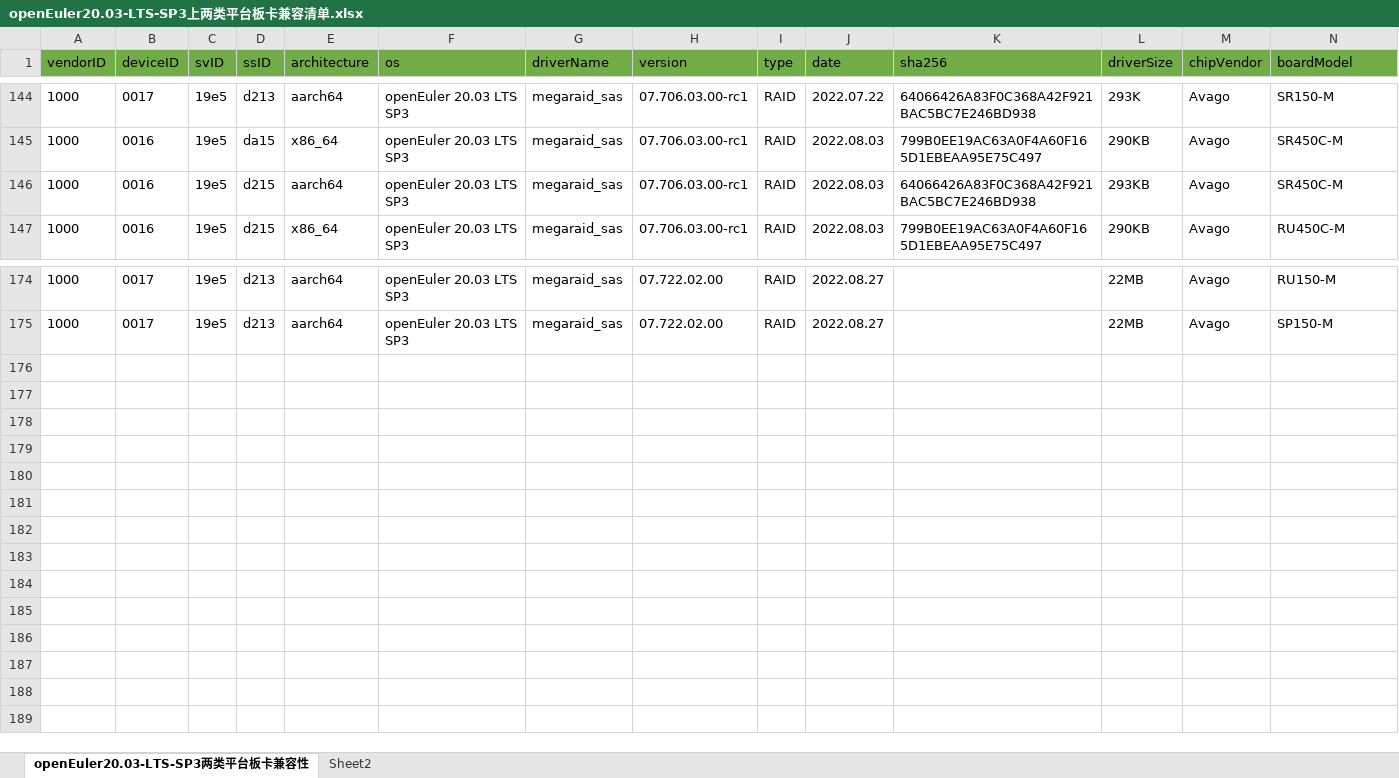
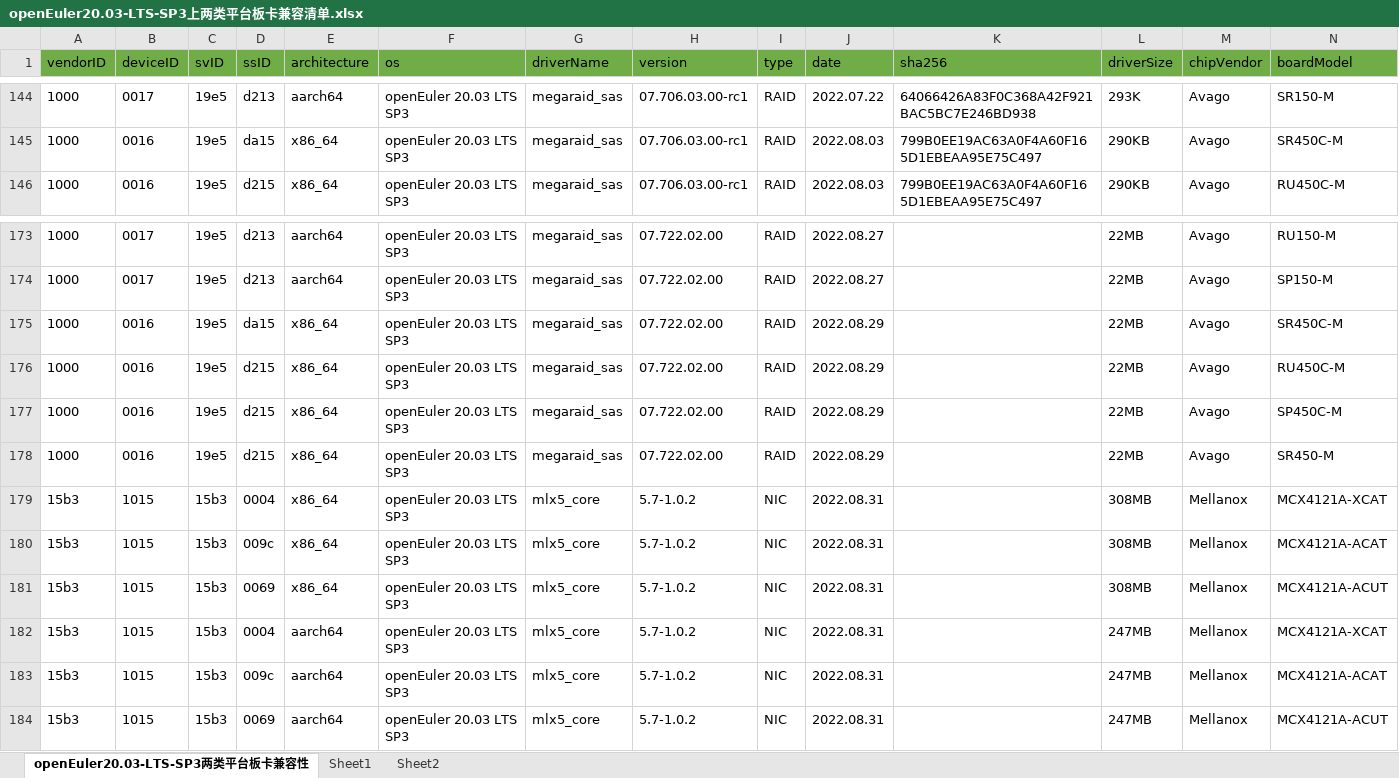
Before and after one commit to openeuler-mirror/website-v2, an Excel workbook: data/compatibility/openEuler20.03-LTS-SP3上两类平台板卡兼容清单.xlsx, sheet openEuler20.03-LTS-SP3两类平台板卡兼容性, drawn as a sheet; only a part is shown, gaps mark what is left out; values as stored, in another font and other column widths than the file's, no borders; removed rows and columns are numbered as before the commit, all else as after; rows hold the shown columns only; the diff names each change by its address in the sheet, - before the commit and + after, or states it on an @@ line.

```diff
--- a/data/compatibility/openEuler20.03-LTS-SP3上两类平台板卡兼容清单.xlsx (sheet openEuler20.03-LTS-SP3两类平台板卡兼容性)
+++ b/data/compatibility/openEuler20.03-LTS-SP3上两类平台板卡兼容清单.xlsx (sheet openEuler20.03-LTS-SP3两类平台板卡兼容性)
+sheet tab: Sheet1
-row 146: 1000 | 0016 | 19e5 | d215 | aarch64 | openEuler 20.03 LTS SP3 | megaraid_sas | 07.706.03.00-rc1 | RAID | 2022.08.03 | 64066426A83F0C368A42F921BAC5BC7E246BD938 | 293KB | Avago | SR450C-M
+row 175: 1000 | 0016 | 19e5 | da15 | x86_64 | openEuler 20.03 LTS SP3 | megaraid_sas | 07.722.02.00 | RAID | 2022.08.29 |  | 22MB | Avago | SR450C-M
+row 176: 1000 | 0016 | 19e5 | d215 | x86_64 | openEuler 20.03 LTS SP3 | megaraid_sas | 07.722.02.00 | RAID | 2022.08.29 |  | 22MB | Avago | RU450C-M
+row 177: 1000 | 0016 | 19e5 | d215 | x86_64 | openEuler 20.03 LTS SP3 | megaraid_sas | 07.722.02.00 | RAID | 2022.08.29 |  | 22MB | Avago | SP450C-M
+row 178: 1000 | 0016 | 19e5 | d215 | x86_64 | openEuler 20.03 LTS SP3 | megaraid_sas | 07.722.02.00 | RAID | 2022.08.29 |  | 22MB | Avago | SR450-M
+row 179: 15b3 | 1015 | 15b3 | 0004 | x86_64 | openEuler 20.03 LTS SP3 | mlx5_core | 5.7-1.0.2 | NIC | 2022.08.31 |  | 308MB | Mellanox | MCX4121A-XCAT
+row 180: 15b3 | 1015 | 15b3 | 009c | x86_64 | openEuler 20.03 LTS SP3 | mlx5_core | 5.7-1.0.2 | NIC | 2022.08.31 |  | 308MB | Mellanox | MCX4121A-ACAT
+row 181: 15b3 | 1015 | 15b3 | 0069 | x86_64 | openEuler 20.03 LTS SP3 | mlx5_core | 5.7-1.0.2 | NIC | 2022.08.31 |  | 308MB | Mellanox | MCX4121A-ACUT
+row 182: 15b3 | 1015 | 15b3 | 0004 | aarch64 | openEuler 20.03 LTS SP3 | mlx5_core | 5.7-1.0.2 | NIC | 2022.08.31 |  | 247MB | Mellanox | MCX4121A-XCAT
+row 183: 15b3 | 1015 | 15b3 | 009c | aarch64 | openEuler 20.03 LTS SP3 | mlx5_core | 5.7-1.0.2 | NIC | 2022.08.31 |  | 247MB | Mellanox | MCX4121A-ACAT
+row 184: 15b3 | 1015 | 15b3 | 0069 | aarch64 | openEuler 20.03 LTS SP3 | mlx5_core | 5.7-1.0.2 | NIC | 2022.08.31 |  | 247MB | Mellanox | MCX4121A-ACUT
```
Also changed, not shown: charts or pictures, data/compatibility/openEuler20.03-LTS-SP1上两类平台板卡兼容清单.xlsx, data/compatibility/openEuler22.03-LTS上两类平台板卡兼容清单.xlsx, 2 other files.
